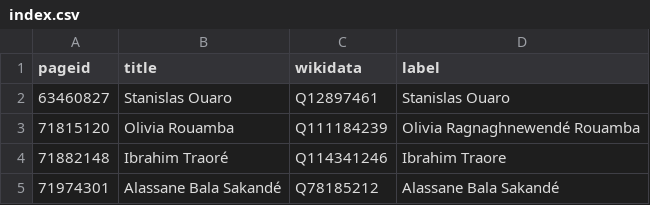
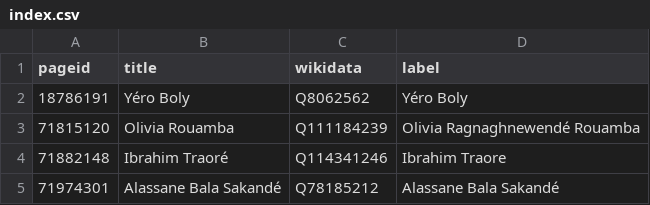
Before and after one commit to every-politician-scrapers/burkina-faso, a CSV file: enwiki/index.csv, drawn as a sheet; removed rows and columns are numbered as before the commit, all else as after; the diff names each change by its address in the sheet, - before the commit and + after, or states it on an @@ line.

```diff
--- a/enwiki/index.csv
+++ b/enwiki/index.csv
-row 2: 63460827 | Stanislas Ouaro | Q12897461 | Stanislas Ouaro
+row 2: 18786191 | Yéro Boly | Q8062562 | Yéro Boly
```
Also changed, not shown: 4 other files.
